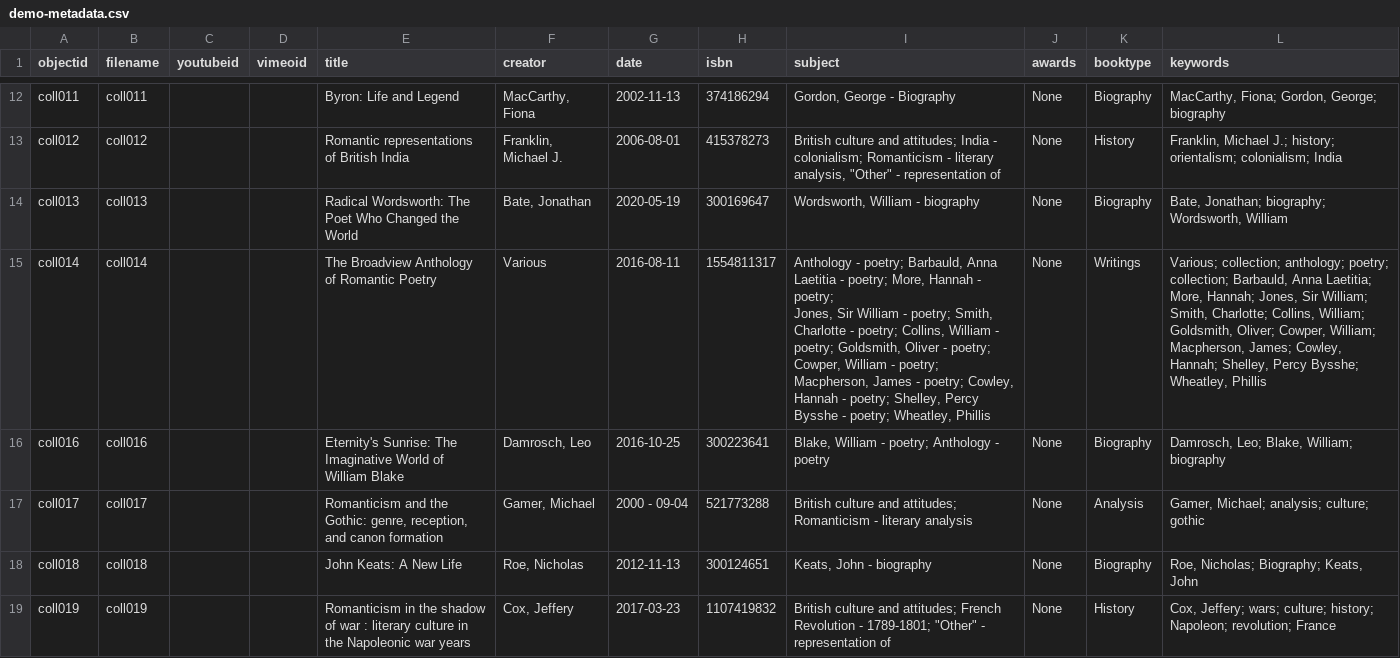
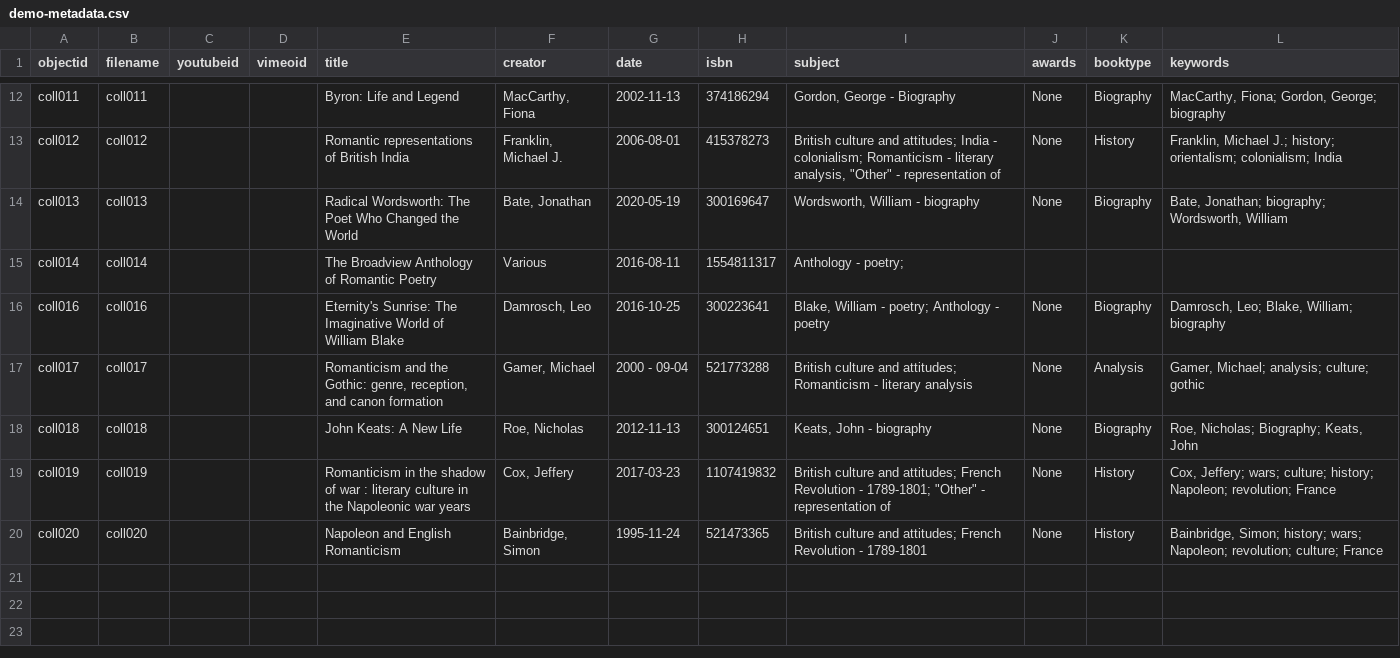
Before and after one commit to ard2722/ard2722, a CSV file: _data/demo-metadata.csv, drawn as a sheet; only a part is shown, gaps mark what is left out; the shorter side is filled out with more unchanged rows.

Commit message:
Update demo-metadata.csv

```diff
--- a/_data/demo-metadata.csv
+++ b/_data/demo-metadata.csv
@@ -14,5 +14,3 @@ coll012,coll012,,,Romantic representations of British India,"Franklin, Michael J
 coll013,coll013,,,Radical Wordsworth: The Poet Who Changed the World,"Bate, Jonathan",2020-05-19,300169647,"Wordsworth, William - biography",None,Biography,"Bate, Jonathan; biography; Wordsworth, William"
-coll014,coll014,,,The Broadview Anthology of Romantic Poetry,Various,2016-08-11,1554811317,"Anthology - poetry; Barbauld, Anna Laetitia - poetry; More, Hannah - poetry;
-Jones, Sir William - poetry; Smith, Charlotte - poetry; Collins, William -
-poetry; Goldsmith, Oliver - poetry; Cowper, William - poetry; Macpherson, James - poetry; Cowley, Hannah - poetry; Shelley, Percy Bysshe - poetry; Wheatley, Phillis",None,Writings,"Various; collection; anthology; poetry; collection; Barbauld, Anna Laetitia; More, Hannah; Jones, Sir William; Smith, Charlotte; Collins, William; Goldsmith, Oliver; Cowper, William; Macpherson, James; Cowley, Hannah; Shelley, Percy Bysshe; Wheatley, Phillis"
+coll014,coll014,,,The Broadview Anthology of Romantic Poetry,Various,2016-08-11,1554811317,"Anthology - poetry;"
 coll016,coll016,,,Eternity's Sunrise: The Imaginative World of William Blake,"Damrosch, Leo",2016-10-25,300223641,"Blake, William - poetry; Anthology - poetry",None,Biography,"Damrosch, Leo; Blake, William; biography"
```
